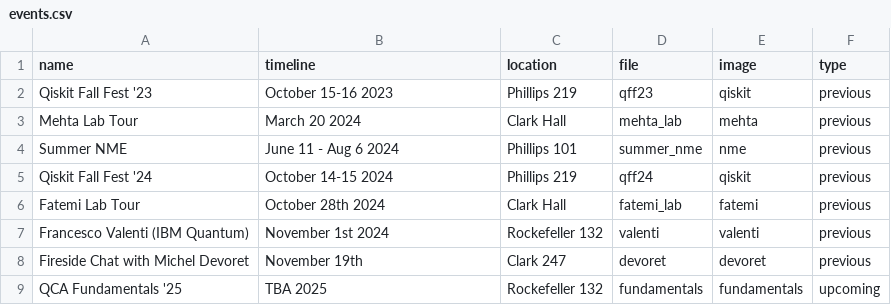
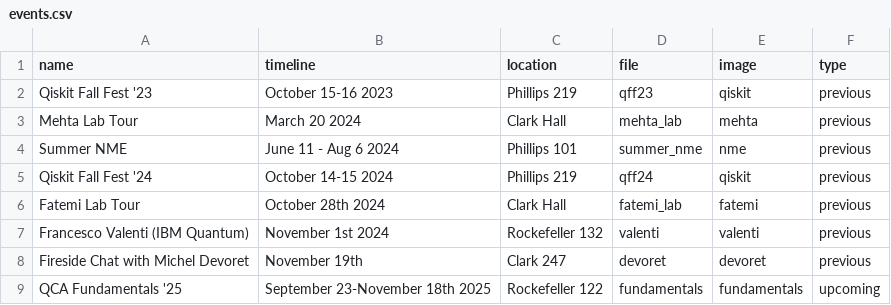
Before and after one commit to Cornell-QCA/website, a CSV file: public/data/csv/events.csv, drawn as a sheet.

```diff
--- a/public/data/csv/events.csv
+++ b/public/data/csv/events.csv
@@ -8,2 +8,2 @@ Francesco Valenti (IBM Quantum),November 1st 2024,Rockefeller 132,valenti,valent
 Fireside Chat with Michel Devoret,November 19th,Clark 247,devoret,devoret,previous
-QCA Fundamentals '25,TBA 2025,Rockefeller 132,fundamentals,fundamentals,upcoming
+QCA Fundamentals '25,September 23-November 18th 2025,Rockefeller 122,fundamentals,fundamentals,upcoming
```
Also changed, not shown: 2 other files.
